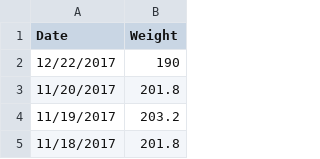
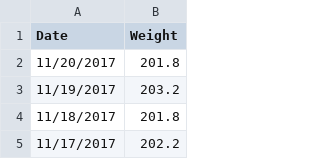
Before and after one commit to johnsug/wt, a CSV file: recent_wt.csv, drawn as a sheet; only a part is shown; the shorter side is filled out with more unchanged rows.

Commit message:
Update recent_wt.csv

```diff
--- a/recent_wt.csv
+++ b/recent_wt.csv
@@ -1,3 +1,2 @@
 Date,Weight
-12/22/2017,190
 11/20/2017,201.8
```
